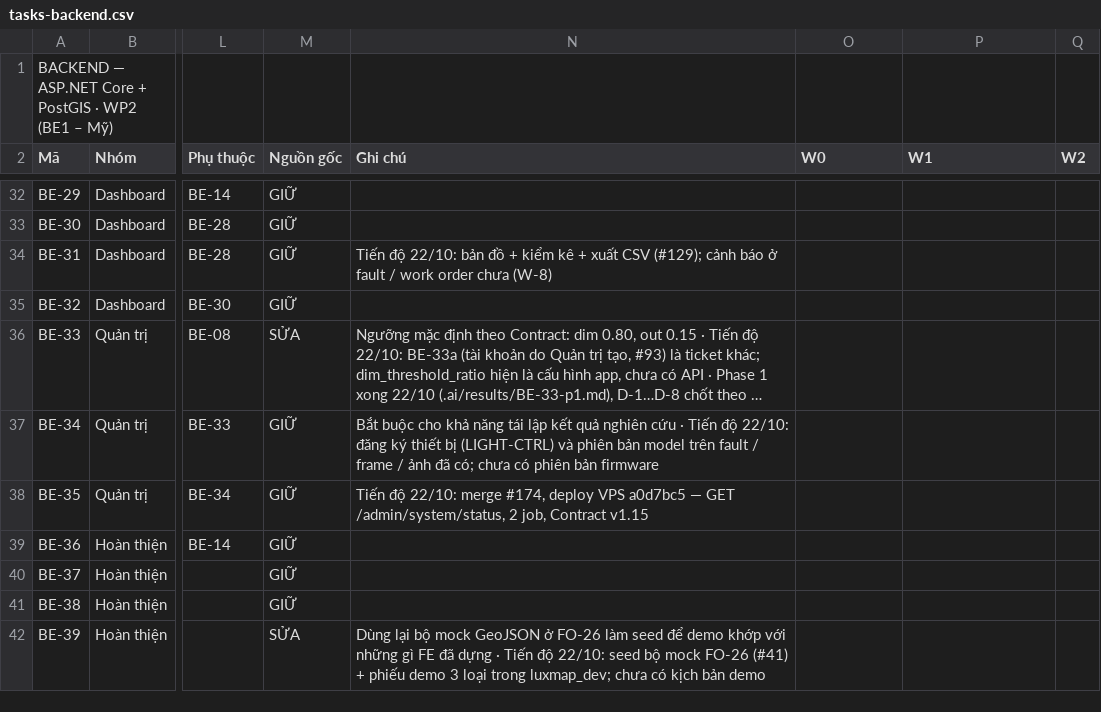
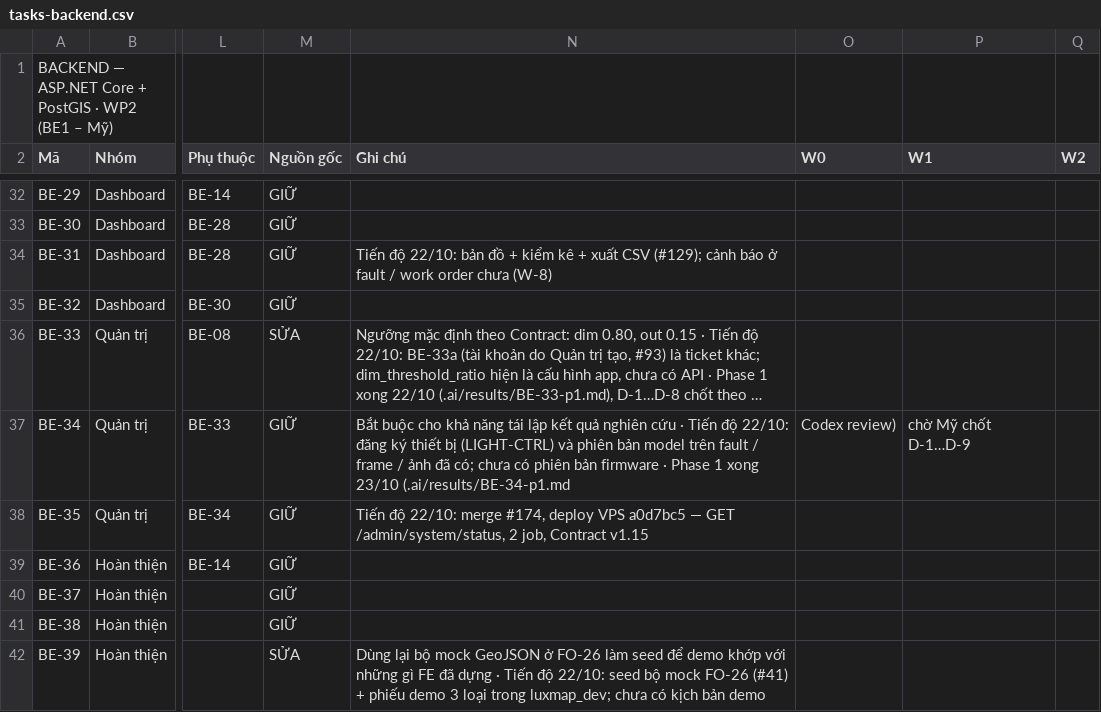
Before and after one commit to LuxMapLabs/luxmap_backend, a CSV file: docs/tasks-backend.csv, drawn as a sheet; only a part is shown, gaps mark what is left out; long unchanged cells end in …; the diff names each change by its address in the sheet, - before the commit and + after, or states it on an @@ line.

Commit message:
docs(BE-34): track phase 1

```diff
--- a/docs/tasks-backend.csv
+++ b/docs/tasks-backend.csv
-N37 (Ghi chú): …bản firmware
+N37 (Ghi chú): …bản firmware · Phase 1 xong 23/10 (.ai/results/BE-34-p1.md
-O37 (W0): (empty)
+O37 (W0): Codex review)
-P37 (W1): (empty)
+P37 (W1): chờ Mỹ chốt D-1…D-9
```
Also changed, not shown: 1 other file.
